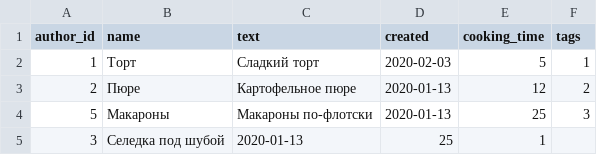
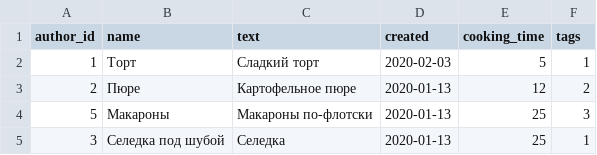
Before and after one commit to alexpro2022/foodgram-React-DRF, a CSV file: backend/data/recipes.csv, drawn as a sheet.

```diff
--- a/backend/data/recipes.csv
+++ b/backend/data/recipes.csv
@@ -4,2 +4,2 @@ author_id,name,text,created,cooking_time,tags
 5,Макароны,Макароны по-флотски,2020-01-13,25,3
-3,Селедка под шубой,2020-01-13,25,1
+3,Селедка под шубой,Селедка,2020-01-13,25,1
```
Also changed, not shown: 19 other files.
